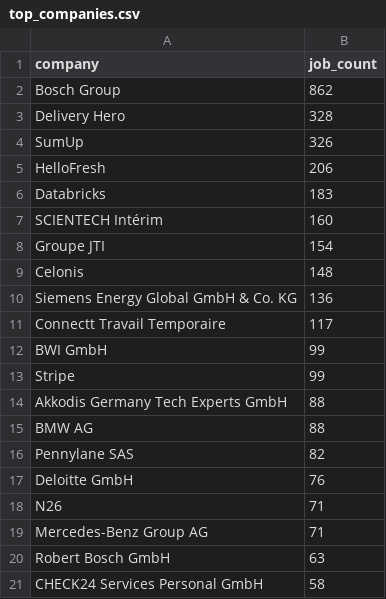
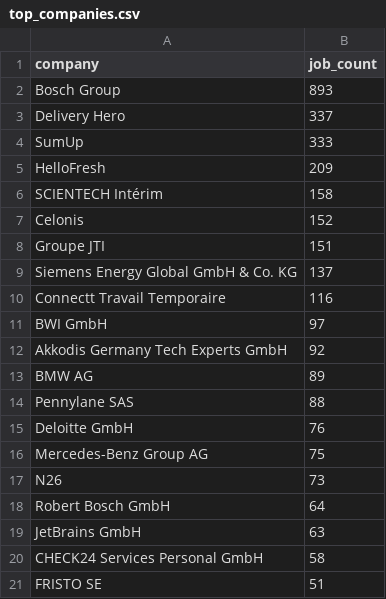
Before and after one commit to ritesh8303/dataforge, a CSV file: data/gold/top_companies.csv, drawn as a sheet.

```diff
--- a/data/gold/top_companies.csv
+++ b/data/gold/top_companies.csv
@@ -1,21 +1,21 @@
 company,job_count
-Bosch Group,862
-Delivery Hero,328
-SumUp,326
-HelloFresh,206
-Databricks,183
-SCIENTECH Intérim,160
-Groupe JTI,154
-Celonis,148
-Siemens Energy Global GmbH & Co. KG,136
-Connectt Travail Temporaire,117
-BWI GmbH,99
-Stripe,99
-Akkodis Germany Tech Experts GmbH,88
-BMW AG,88
-Pennylane SAS,82
+Bosch Group,893
+Delivery Hero,337
+SumUp,333
+HelloFresh,209
+SCIENTECH Intérim,158
+Celonis,152
+Groupe JTI,151
+Siemens Energy Global GmbH & Co. KG,137
+Connectt Travail Temporaire,116
+BWI GmbH,97
+Akkodis Germany Tech Experts GmbH,92
+BMW AG,89
+Pennylane SAS,88
 Deloitte GmbH,76
-N26,71
-Mercedes-Benz Group AG,71
-Robert Bosch GmbH,63
+Mercedes-Benz Group AG,75
+N26,73
+Robert Bosch GmbH,64
+JetBrains GmbH,63
 CHECK24 Services Personal GmbH,58
+FRISTO SE,51
```
Also changed, not shown: data/gold/jobs_by_region.csv, data/gold/jobs_trend.csv, 8 other files.
